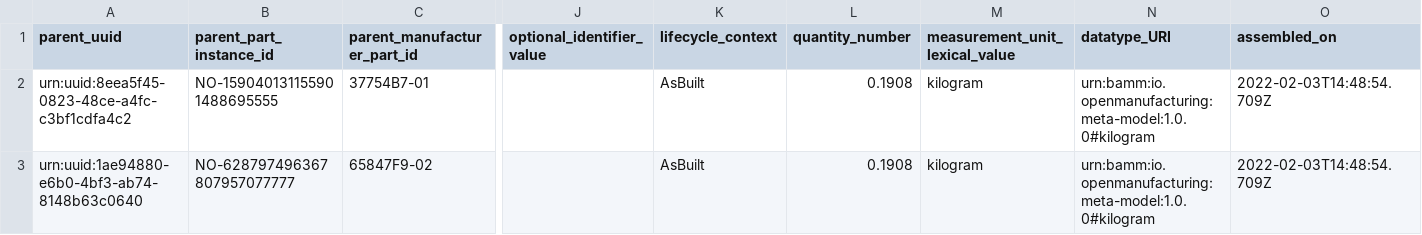
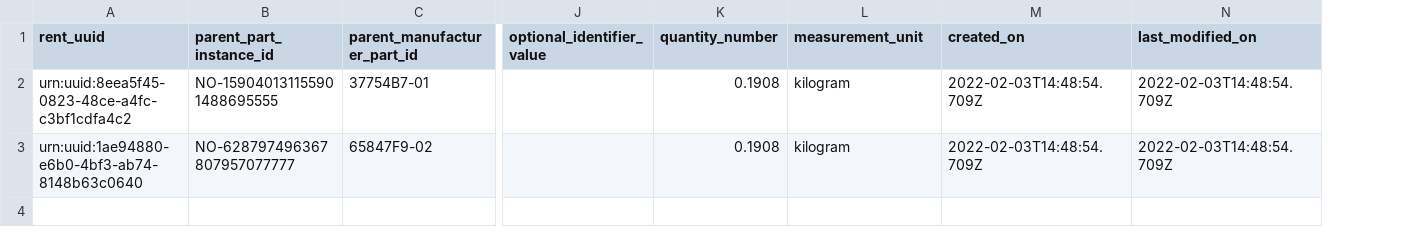
Before and after one commit to eclipse-tractusx/managed-simple-data-exchanger-backend, a CSV file: modules/sde-submodules/assembly-part-relationship/src/main/resources/assemblyPartRelationship.csv, drawn as a sheet; only a part is shown, gaps mark what is left out; removed rows and columns are numbered as before the commit, all else as after; the diff names each change by its address in the sheet, - before the commit and + after, or states it on an @@ line.

Commit message:
Correct assemblyPartRelationship example csv file

```diff
--- a/modules/sde-submodules/assembly-part-relationship/src/main/resources/assemblyPartRelationship.csv
+++ b/modules/sde-submodules/assembly-part-relationship/src/main/resources/assemblyPartRelationship.csv
-column K (lifecycle_context), rows 2-3: AsBuilt | AsBuilt
-column N (datatype_URI), rows 2-3: urn:bamm:io.openmanufacturing:meta-model:1.0.0#kilogram | urn:bamm:io.openmanufacturing:meta-model:1.0.0#kilogram
+column N (last_modified_on), rows 2-3: 2022-02-03T14:48:54.709Z | 2022-02-03T14:48:54.709Z
-A1: parent_uuid
+A1: rent_uuid
-L1: measurement_unit_lexical_value
+L1: measurement_unit
-M1: assembled_on
+M1: created_on
```
